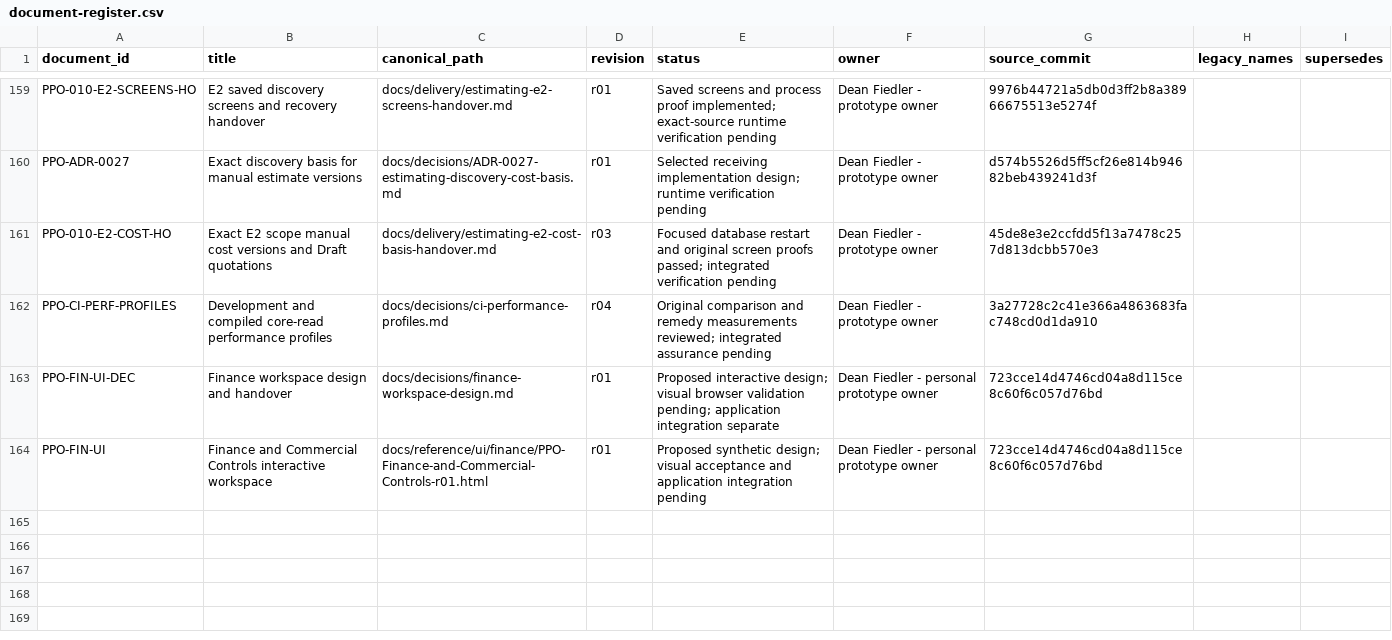
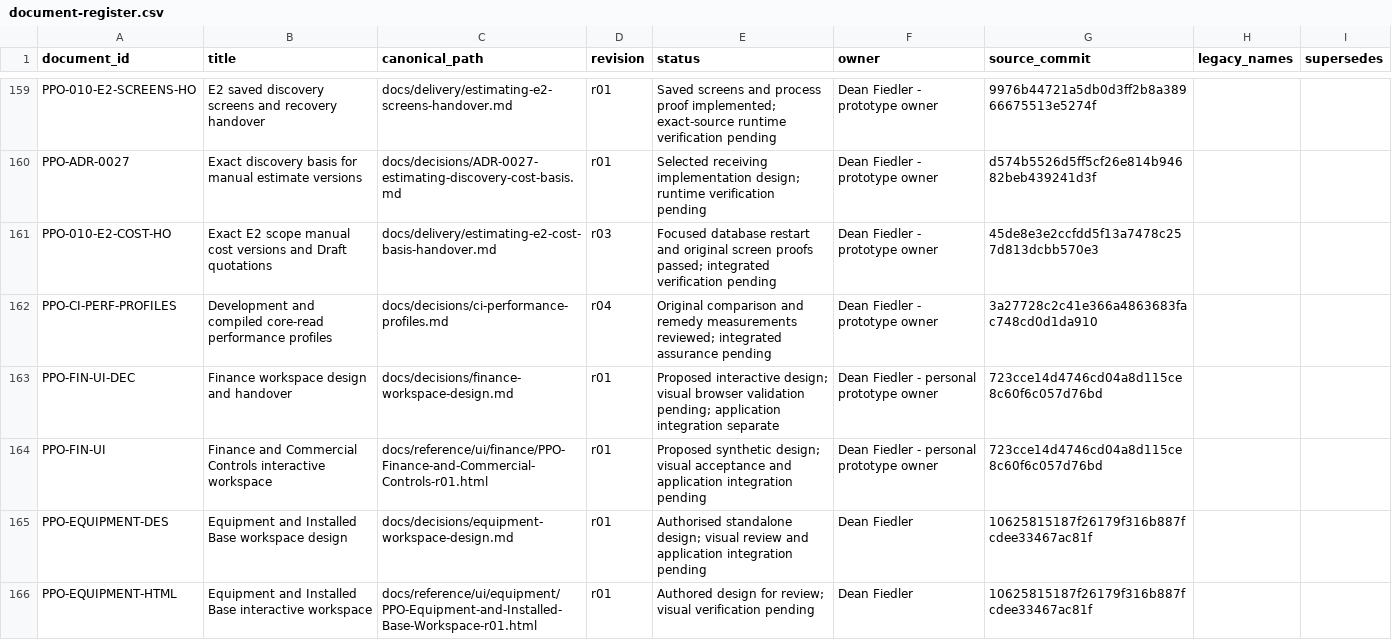
Before and after one commit to deanrfiedler-gif/powerplants-one, a CSV file: docs/standards/document-register.csv, drawn as a sheet; only a part is shown, gaps mark what is left out.

Commit message:
design: Equipment and Installed Base workspace r01

```diff
--- a/docs/standards/document-register.csv
+++ b/docs/standards/document-register.csv
@@ -164 +164,3 @@ PPO-FIN-UI-DEC,Finance workspace design and handover,docs/decisions/finance-work
 PPO-FIN-UI,Finance and Commercial Controls interactive workspace,docs/reference/ui/finance/PPO-Finance-and-Commercial-Controls-r01.html,r01,Proposed synthetic design; visual acceptance and application integration pending,Dean Fiedler - personal prototype owner,723cce14d4746cd04a8d115ce8c60f6c057d76bd,,
+PPO-EQUIPMENT-DES,Equipment and Installed Base workspace design,docs/decisions/equipment-workspace-design.md,r01,Authorised standalone design; visual review and application integration pending,Dean Fiedler,10625815187f26179f316b887fcdee33467ac81f,,
+PPO-EQUIPMENT-HTML,Equipment and Installed Base interactive workspace,docs/reference/ui/equipment/PPO-Equipment-and-Installed-Base-Workspace-r01.html,r01,Authored design for review; visual verification pending,Dean Fiedler,10625815187f26179f316b887fcdee33467ac81f,,
```
Also changed, not shown: 7 other files.
